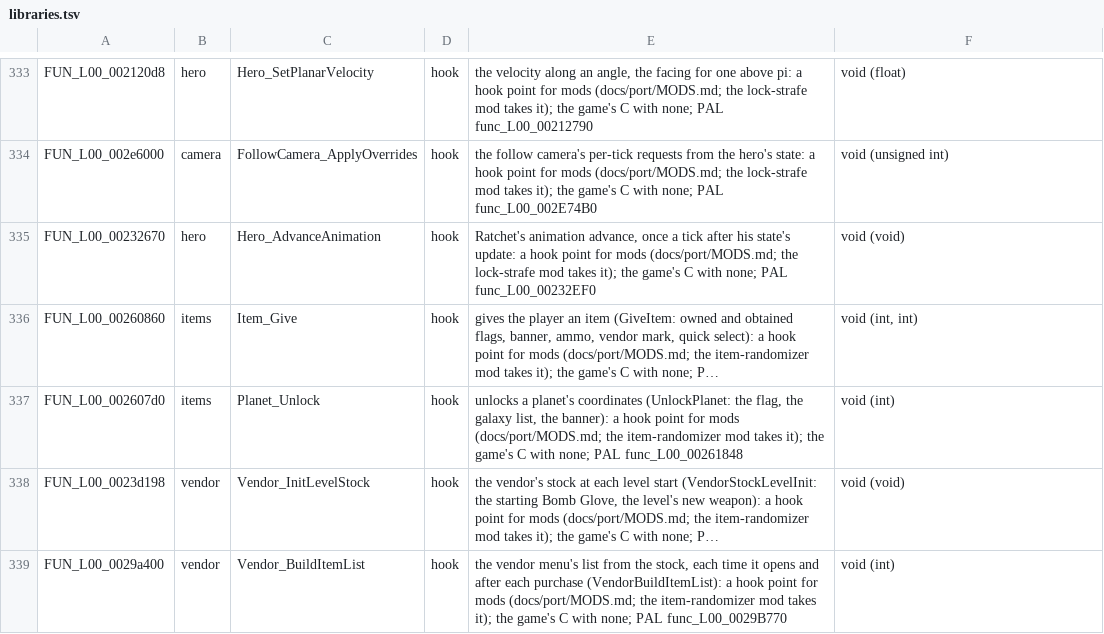
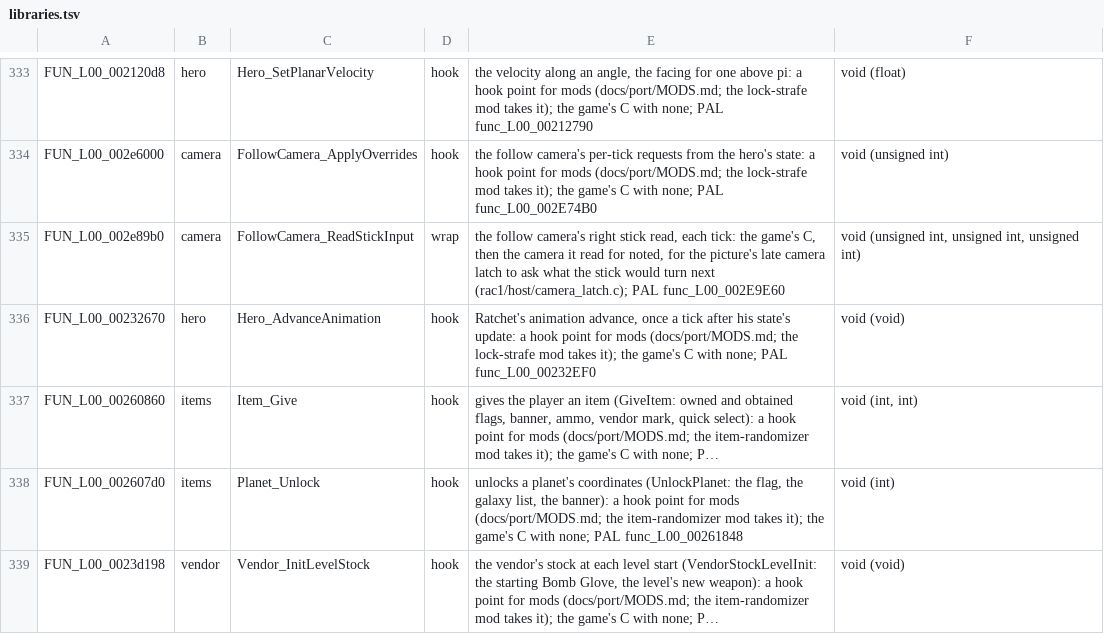
Before and after one commit to OpenRAC/OpenRAC, a TSV file: port/game/rac1-ntsc/libraries.tsv, drawn as a sheet; only a part is shown, gaps mark what is left out; the shorter side is filled out with more unchanged rows; long unchanged cells end in …; the diff names each change by its address in the sheet, - before the commit and + after, or states it on an @@ line.

Commit message:
feat(frontend): late camera latch for the frames between ticks
A frame between ticks shows the camera part way from the last tick's to
the kept one's, so a right-stick turn showed a tick and a half after the
game had it. With the new Responsive camera setting (camera_latch, on by
default) each such frame turns the interpolated camera about the hero to
where the follow camera will be when the frame is shown: the rest of the
way to the kept tick's heading, then on by the turn the game's next ticks
will make with the stick as read just before drawing.

The game is untouched: its stick read (FollowCamera_ReadStickInput, PAL
func_L00_002E9E60, US FUN_L00_002e89b0) runs as written under a host
function that only notes the camera, and openrac_game_camera_turn reads
the camera's state and the level's turn speed. The picture's turn ramps
like the camera rig's easing; a missed guess and the latch going off fade
in about 50 ms instead of jumping. Off outside play, without the follow
camera, with its turn locked, with the stick centred, at the original
frame rate.

Veldin (US) traces are byte-identical with the setting on and off; the
guess per tick is off by 0.00008 rad on average (0.0017 rad at most).

```diff
--- a/port/game/rac1-ntsc/libraries.tsv
+++ b/port/game/rac1-ntsc/libraries.tsv
+row 335: FUN_L00_002e89b0 | camera | FollowCamera_ReadStickInput | wrap | the follow camera's right stick read, each tick: the game's C, then the camera it read for noted, for the picture's late camera latch to ask what the stick would turn next (rac1/host/camera_latch.c); PAL func_L00_002E9E60 | void (unsigned int, unsigned int, unsigned int)
```
Also changed, not shown: port/game/rac1-pal/libraries.tsv, 18 other files.
